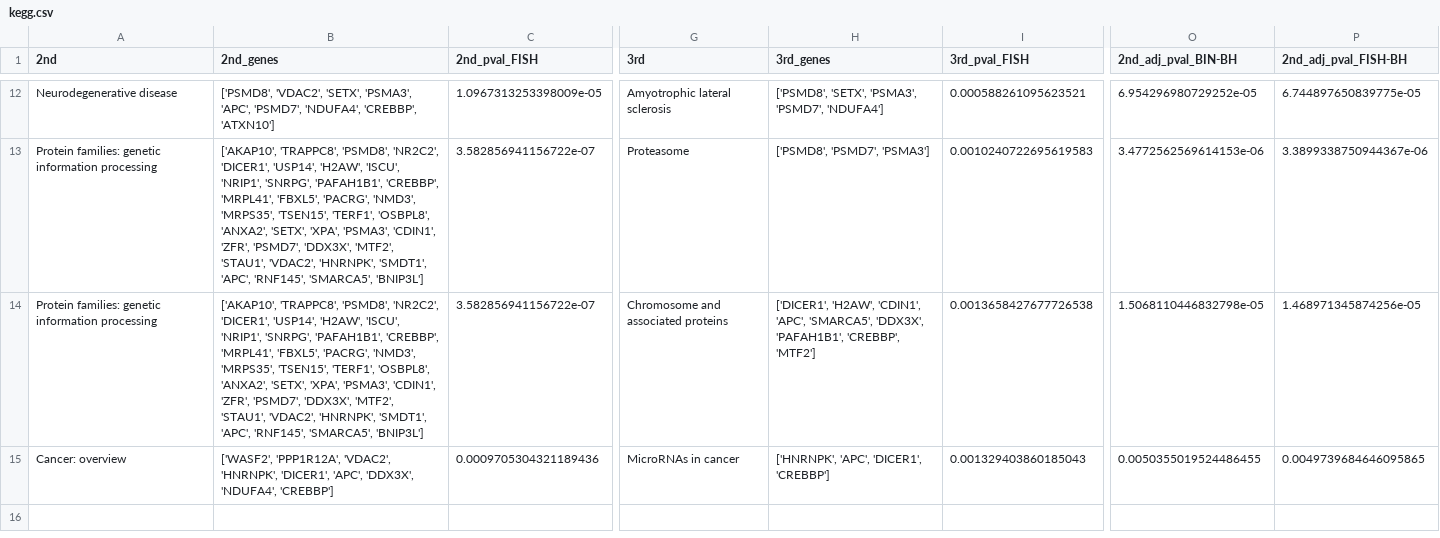
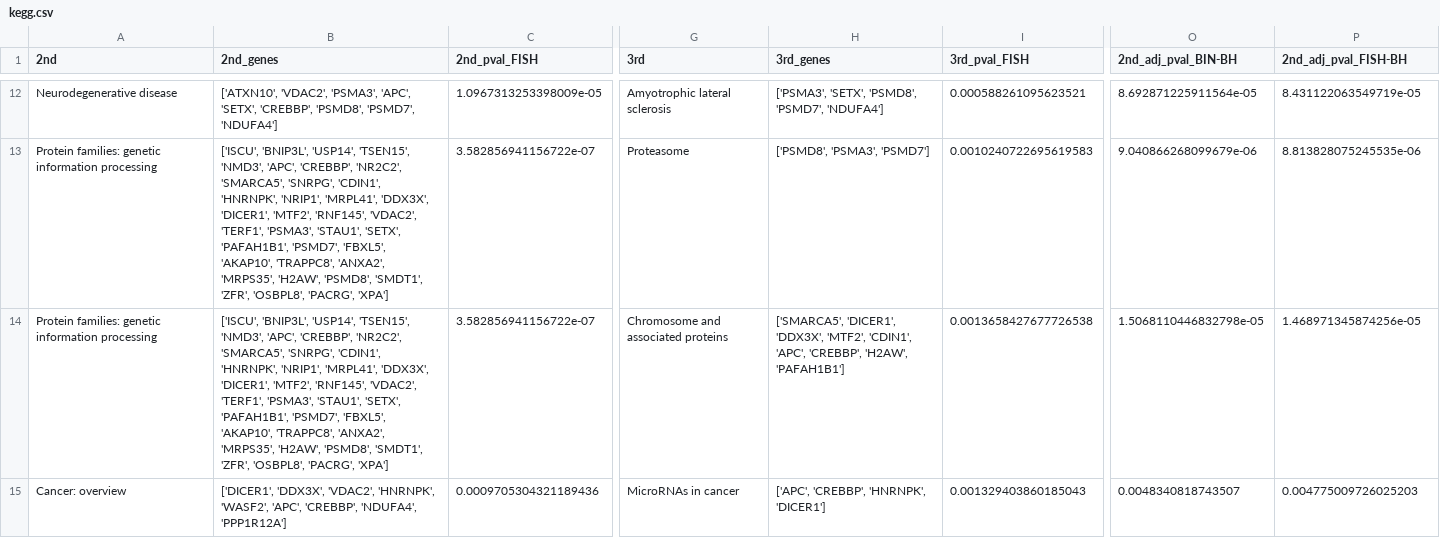
Before and after one commit to jkubis96/CFI, a CSV file: fig/kegg.csv, drawn as a sheet; only a part is shown, gaps mark what is left out; the diff covers the shown part only; the diff names each change by its address in the sheet, - before the commit and + after, or states it on an @@ line.

```diff
--- a/fig/kegg.csv
+++ b/fig/kegg.csv
-B12 (2nd_genes): ['PSMD8', 'VDAC2', 'SETX', 'PSMA3', 'APC', 'PSMD7', 'NDUFA4', 'CREBBP', 'ATXN10']
+B12 (2nd_genes): ['ATXN10', 'VDAC2', 'PSMA3', 'APC', 'SETX', 'CREBBP', 'PSMD8', 'PSMD7', 'NDUFA4']
-H12 (3rd_genes): ['PSMD8', 'SETX', 'PSMA3', 'PSMD7', 'NDUFA4']
+H12 (3rd_genes): ['PSMA3', 'SETX', 'PSMD8', 'PSMD7', 'NDUFA4']
-O12 (2nd_adj_pval_BIN-BH): 6.954296980729252e-05
+O12 (2nd_adj_pval_BIN-BH): 8.692871225911564e-05
-P12 (2nd_adj_pval_FISH-BH): 6.744897650839775e-05
+P12 (2nd_adj_pval_FISH-BH): 8.431122063549719e-05
-B13:B14 (2nd_genes): ['AKAP10', 'TRAPPC8', 'PSMD8', 'NR2C2', 'DICER1', 'USP14', 'H2AW', 'ISCU', 'NRIP1', 'SNRPG', 'PAFAH1B1', 'CREBBP', 'MRPL41', 'FBXL5', 'PACRG', 'NMD3', 'MRPS35', 'TSEN15', 'TERF1', 'OSBPL8', 'ANXA2', 'SETX', 'XPA', 'PSMA3', 'CDIN1', 'ZFR', 'PSMD7', 'DDX3X', 'MTF2', 'STAU1', 'VDAC2', 'HNRNPK', 'SMDT1', 'APC', 'RNF145', 'SMARCA5', 'BNIP3L']
+B13:B14 (2nd_genes): ['ISCU', 'BNIP3L', 'USP14', 'TSEN15', 'NMD3', 'APC', 'CREBBP', 'NR2C2', 'SMARCA5', 'SNRPG', 'CDIN1', 'HNRNPK', 'NRIP1', 'MRPL41', 'DDX3X', 'DICER1', 'MTF2', 'RNF145', 'VDAC2', 'TERF1', 'PSMA3', 'STAU1', 'SETX', 'PAFAH1B1', 'PSMD7', 'FBXL5', 'AKAP10', 'TRAPPC8', 'ANXA2', 'MRPS35', 'H2AW', 'PSMD8', 'SMDT1', 'ZFR', 'OSBPL8', 'PACRG', 'XPA']
-H13 (3rd_genes): ['PSMD8', 'PSMD7', 'PSMA3']
+H13 (3rd_genes): ['PSMD8', 'PSMA3', 'PSMD7']
-O13 (2nd_adj_pval_BIN-BH): 3.4772562569614153e-06
+O13 (2nd_adj_pval_BIN-BH): 9.040866268099679e-06
-P13 (2nd_adj_pval_FISH-BH): 3.3899338750944367e-06
+P13 (2nd_adj_pval_FISH-BH): 8.813828075245535e-06
-H14 (3rd_genes): ['DICER1', 'H2AW', 'CDIN1', 'APC', 'SMARCA5', 'DDX3X', 'PAFAH1B1', 'CREBBP', 'MTF2']
+H14 (3rd_genes): ['SMARCA5', 'DICER1', 'DDX3X', 'MTF2', 'CDIN1', 'APC', 'CREBBP', 'H2AW', 'PAFAH1B1']
-B15 (2nd_genes): ['WASF2', 'PPP1R12A', 'VDAC2', 'HNRNPK', 'DICER1', 'APC', 'DDX3X', 'NDUFA4', 'CREBBP']
+B15 (2nd_genes): ['DICER1', 'DDX3X', 'VDAC2', 'HNRNPK', 'WASF2', 'APC', 'CREBBP', 'NDUFA4', 'PPP1R12A']
-H15 (3rd_genes): ['HNRNPK', 'APC', 'DICER1', 'CREBBP']
+H15 (3rd_genes): ['APC', 'CREBBP', 'HNRNPK', 'DICER1']
-O15 (2nd_adj_pval_BIN-BH): 0.0050355019524486455
+O15 (2nd_adj_pval_BIN-BH): 0.0048340818743507
-P15 (2nd_adj_pval_FISH-BH): 0.0049739684646095865
+P15 (2nd_adj_pval_FISH-BH): 0.004775009726025203
```
Also changed, not shown: 36 edited cells elsewhere in this file, fig/comparison.csv, fig/go.csv, 12 other files.
